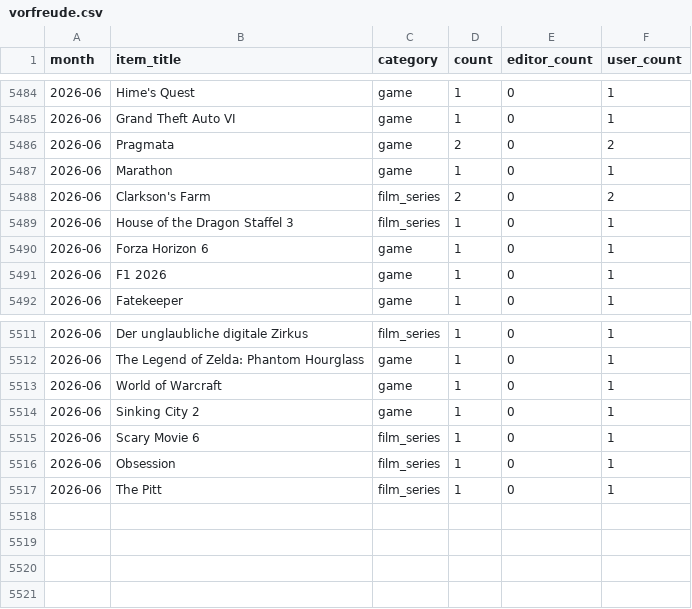
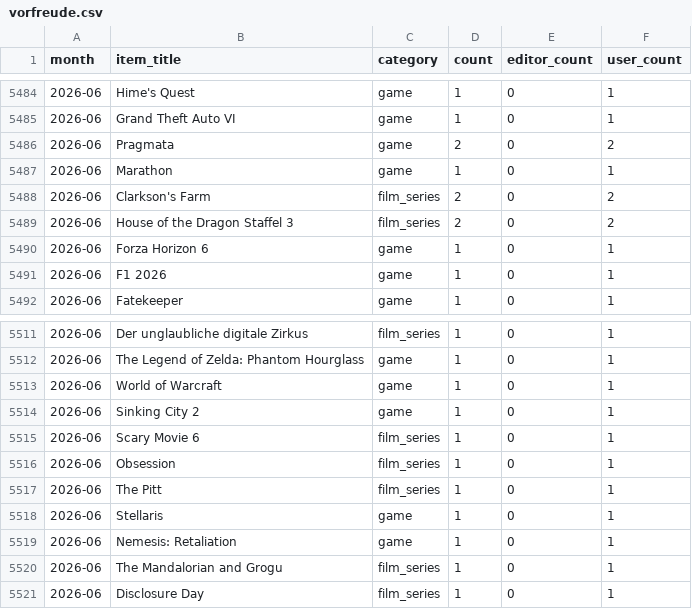
Before and after one commit to AlainBla/gg-stats, a CSV file: data/vorfreude.csv, drawn as a sheet; only a part is shown, gaps mark what is left out.

Commit message:
feat(data): add Calmon user_items for 2026-06

```diff
--- a/data/vorfreude.csv
+++ b/data/vorfreude.csv
@@ -5488,3 +5488,3 @@ month,item_title,category,count,editor_count,user_count
 2026-06,Clarkson's Farm,film_series,2,0,2
-2026-06,House of the Dragon Staffel 3,film_series,1,0,1
+2026-06,House of the Dragon Staffel 3,film_series,2,0,2
 2026-06,Forza Horizon 6,game,1,0,1
@@ -5517 +5517,5 @@ month,item_title,category,count,editor_count,user_count
 2026-06,The Pitt,film_series,1,0,1
+2026-06,Stellaris,game,1,0,1
+2026-06,Nemesis: Retaliation,game,1,0,1
+2026-06,The Mandalorian and Grogu,film_series,1,0,1
+2026-06,Disclosure Day,film_series,1,0,1
```
Also changed, not shown: 1 other file.
